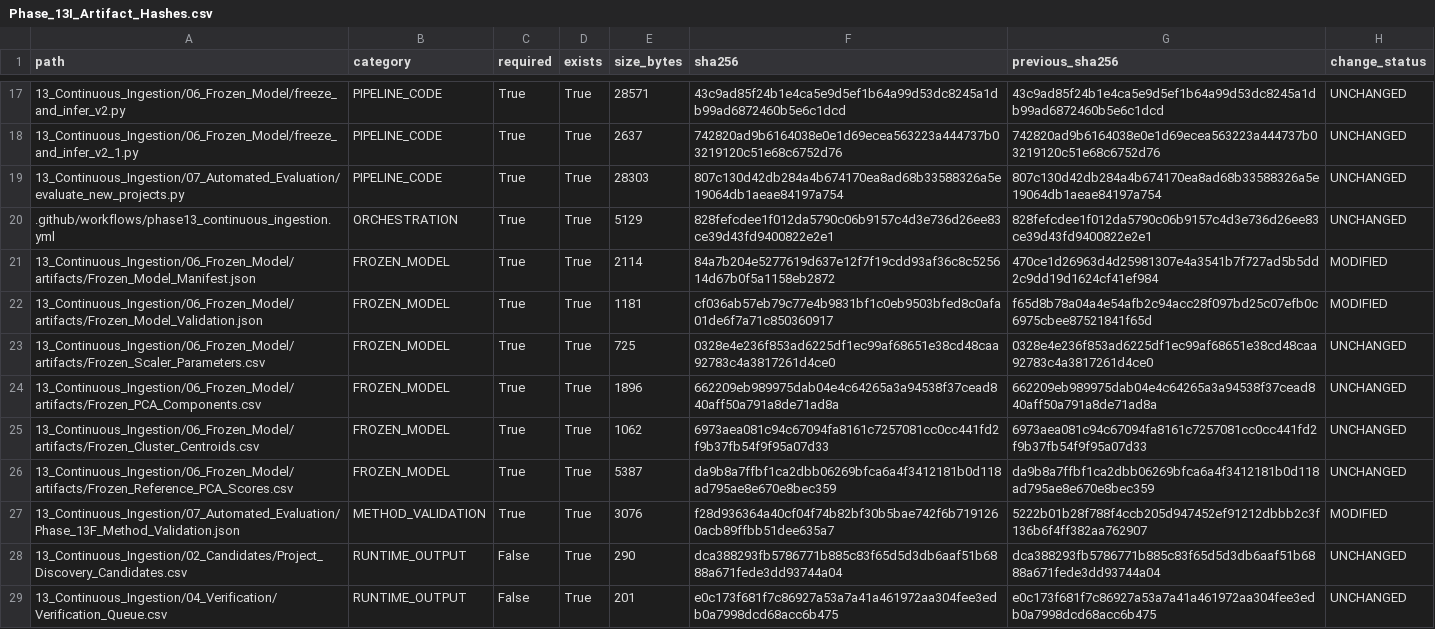
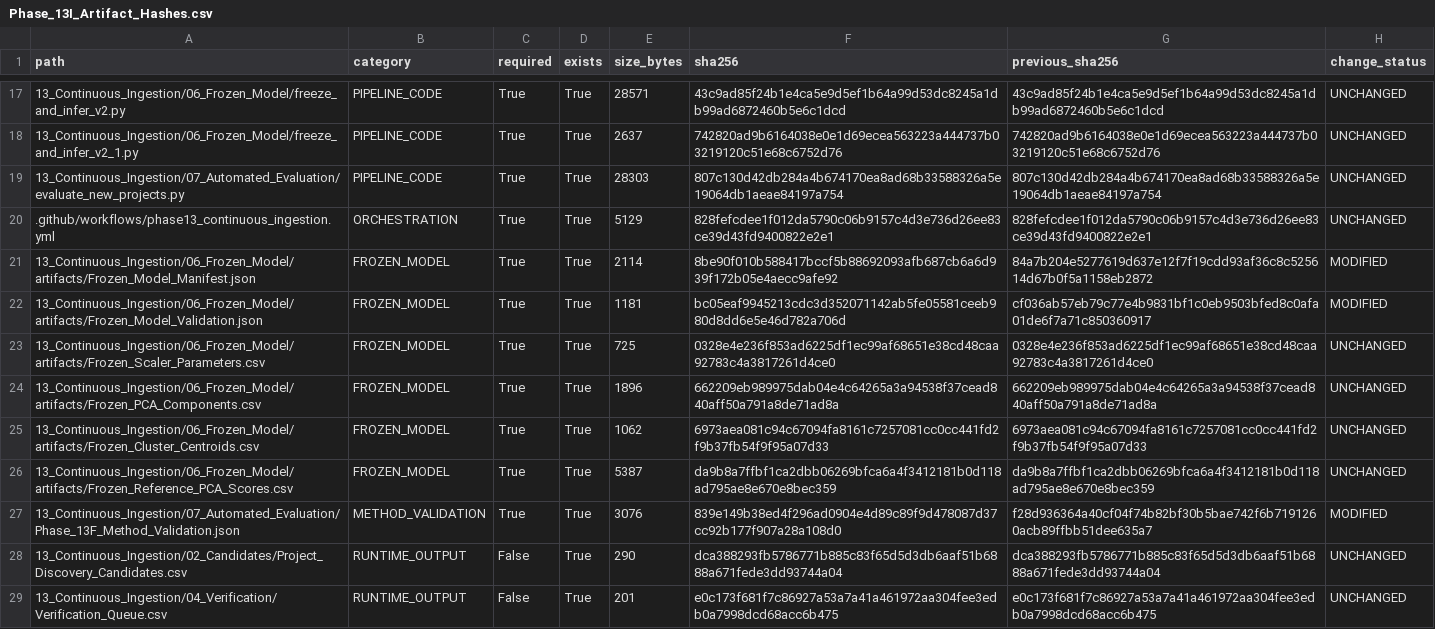
Before and after one commit to Shash-ai/Semiconductor-Credit-Risk-ML, a CSV file: 13_Continuous_Ingestion/08_Governance/Phase_13I_Artifact_Hashes.csv, drawn as a sheet; only a part is shown, gaps mark what is left out.

```diff
--- a/13_Continuous_Ingestion/08_Governance/Phase_13I_Artifact_Hashes.csv
+++ b/13_Continuous_Ingestion/08_Governance/Phase_13I_Artifact_Hashes.csv
@@ -20,4 +20,4 @@ path,category,required,exists,size_bytes,sha256,previous_sha256,change_status
 .github/workflows/phase13_continuous_ingestion.yml,ORCHESTRATION,True,True,5129,828fefcdee1f012da5790c06b9157c4d3e736d26ee83ce39d43fd9400822e2e1,828fefcdee1f012da5790c06b9157c4d3e736d26ee83ce39d43fd9400822e2e1,UNCHANGED
-13_Continuous_Ingestion/06_Frozen_Model/artifacts/Frozen_Model_Manifest.json,FROZEN_MODEL,True,True,2114,84a7b204e5277619d637e12f7f19cdd93af36c8c525614d67b0f5a1158eb2872,470ce1d26963d4d25981307e4a3541b7f727ad5b5dd2c9dd19d1624cf41ef984,MODIFIED
-13_Continuous_Ingestion/06_Frozen_Model/artifacts/Frozen_Model_Validation.json,FROZEN_MODEL,True,True,1181,cf036ab57eb79c77e4b9831bf1c0eb9503bfed8c0afa01de6f7a71c850360917,f65d8b78a04a4e54afb2c94acc28f097bd25c07efb0c6975cbee87521841f65d,MODIFIED
+13_Continuous_Ingestion/06_Frozen_Model/artifacts/Frozen_Model_Manifest.json,FROZEN_MODEL,True,True,2114,8be90f010b588417bccf5b88692093afb687cb6a6d939f172b05e4aecc9afe92,84a7b204e5277619d637e12f7f19cdd93af36c8c525614d67b0f5a1158eb2872,MODIFIED
+13_Continuous_Ingestion/06_Frozen_Model/artifacts/Frozen_Model_Validation.json,FROZEN_MODEL,True,True,1181,bc05eaf9945213cdc3d352071142ab5fe05581ceeb980d8dd6e5e46d782a706d,cf036ab57eb79c77e4b9831bf1c0eb9503bfed8c0afa01de6f7a71c850360917,MODIFIED
 13_Continuous_Ingestion/06_Frozen_Model/artifacts/Frozen_Scaler_Parameters.csv,FROZEN_MODEL,True,True,725,0328e4e236f853ad6225df1ec99af68651e38cd48caa92783c4a3817261d4ce0,0328e4e236f853ad6225df1ec99af68651e38cd48caa92783c4a3817261d4ce0,UNCHANGED
@@ -26,3 +26,3 @@ path,category,required,exists,size_bytes,sha256,previous_sha256,change_status
 13_Continuous_Ingestion/06_Frozen_Model/artifacts/Frozen_Reference_PCA_Scores.csv,FROZEN_MODEL,True,True,5387,da9b8a7ffbf1ca2dbb06269bfca6a4f3412181b0d118ad795ae8e670e8bec359,da9b8a7ffbf1ca2dbb06269bfca6a4f3412181b0d118ad795ae8e670e8bec359,UNCHANGED
-13_Continuous_Ingestion/07_Automated_Evaluation/Phase_13F_Method_Validation.json,METHOD_VALIDATION,True,True,3076,f28d936364a40cf04f74b82bf30b5bae742f6b7191260acb89ffbb51dee635a7,5222b01b28f788f4ccb205d947452ef91212dbbb2c3f136b6f4ff382aa762907,MODIFIED
+13_Continuous_Ingestion/07_Automated_Evaluation/Phase_13F_Method_Validation.json,METHOD_VALIDATION,True,True,3076,839e149b38ed4f296ad0904e4d89c89f9d478087d37cc92b177f907a28a108d0,f28d936364a40cf04f74b82bf30b5bae742f6b7191260acb89ffbb51dee635a7,MODIFIED
 13_Continuous_Ingestion/02_Candidates/Project_Discovery_Candidates.csv,RUNTIME_OUTPUT,False,True,290,dca388293fb5786771b885c83f65d5d3db6aaf51b6888a671fede3dd93744a04,dca388293fb5786771b885c83f65d5d3db6aaf51b6888a671fede3dd93744a04,UNCHANGED
```
Also changed, not shown: 13_Continuous_Ingestion/08_Governance/Phase_13I_Change_Register.csv, 10 other files.
